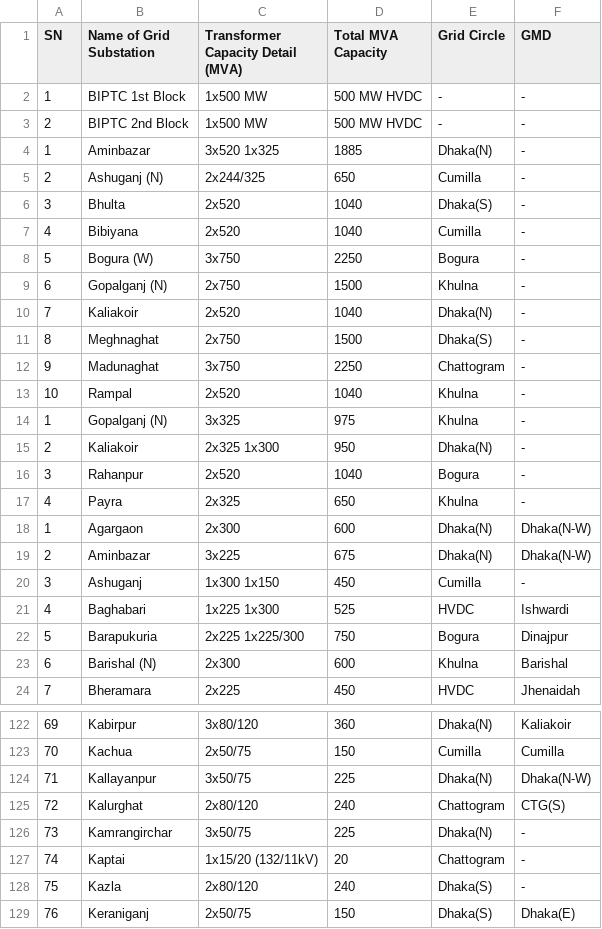
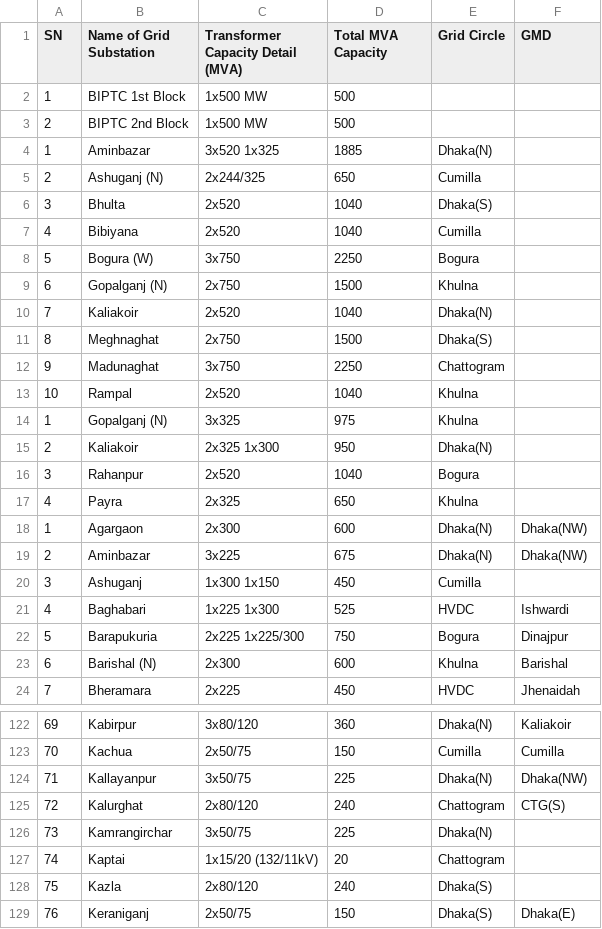
Before and after one commit to MahdeeMushfiqueKamal/Power-Grid-Network-Analysis, a CSV file: EDA/All_Substations.csv (was source/All_Substations.csv), drawn as a sheet; only a part is shown, gaps mark what is left out; the diff covers the shown part only.

Commit message:
Analysis of All Substations

```diff
--- a/source/All_Substations.csv
+++ b/EDA/All_Substations.csv
@@ -1,21 +1,21 @@
 SN,Name of Grid Substation,Transformer Capacity Detail (MVA),Total MVA Capacity,Grid Circle,GMD
-1,BIPTC 1st Block,1x500 MW,500 MW HVDC,-,-
-2,BIPTC 2nd Block,1x500 MW,500 MW HVDC,-,-
-1,Aminbazar,3x520 1x325,1885,Dhaka(N),-
-2,Ashuganj (N),2x244/325,650,Cumilla,-
-3,Bhulta,2x520,1040,Dhaka(S),-
-4,Bibiyana,2x520,1040,Cumilla,-
-5,Bogura (W),3x750,2250,Bogura,-
-6,Gopalganj (N),2x750,1500,Khulna,-
-7,Kaliakoir,2x520,1040,Dhaka(N),-
-8,Meghnaghat,2x750,1500,Dhaka(S),-
-9,Madunaghat,3x750,2250,Chattogram,-
-10,Rampal,2x520,1040,Khulna,-
-1,Gopalganj (N),3x325,975,Khulna,-
-2,Kaliakoir,2x325 1x300,950,Dhaka(N),-
-3,Rahanpur,2x520,1040,Bogura,-
-4,Payra,2x325,650,Khulna,-
-1,Agargaon,2x300,600,Dhaka(N),Dhaka(N-W)
-2,Aminbazar,3x225,675,Dhaka(N),Dhaka(N-W)
-3,Ashuganj,1x300 1x150,450,Cumilla,-
+1,BIPTC 1st Block,1x500 MW,500,,
+2,BIPTC 2nd Block,1x500 MW,500,,
+1,Aminbazar,3x520 1x325,1885,Dhaka(N),
+2,Ashuganj (N),2x244/325,650,Cumilla,
+3,Bhulta,2x520,1040,Dhaka(S),
+4,Bibiyana,2x520,1040,Cumilla,
+5,Bogura (W),3x750,2250,Bogura,
+6,Gopalganj (N),2x750,1500,Khulna,
+7,Kaliakoir,2x520,1040,Dhaka(N),
+8,Meghnaghat,2x750,1500,Dhaka(S),
+9,Madunaghat,3x750,2250,Chattogram,
+10,Rampal,2x520,1040,Khulna,
+1,Gopalganj (N),3x325,975,Khulna,
+2,Kaliakoir,2x325 1x300,950,Dhaka(N),
+3,Rahanpur,2x520,1040,Bogura,
+4,Payra,2x325,650,Khulna,
+1,Agargaon,2x300,600,Dhaka(N),Dhaka(NW)
+2,Aminbazar,3x225,675,Dhaka(N),Dhaka(NW)
+3,Ashuganj,1x300 1x150,450,Cumilla,
 4,Baghabari,1x225 1x300,525,HVDC,Ishwardi
@@ -123,7 +123,7 @@ SN,Name of Grid Substation,Transformer Capacity Detail (MVA),Total MVA Capacity,
 70,Kachua,2x50/75,150,Cumilla,Cumilla
-71,Kallayanpur,3x50/75,225,Dhaka(N),Dhaka(N-W)
+71,Kallayanpur,3x50/75,225,Dhaka(N),Dhaka(NW)
 72,Kalurghat,2x80/120,240,Chattogram,CTG(S)
-73,Kamrangirchar,3x50/75,225,Dhaka(N),-
-74,Kaptai,1x15/20 (132/11kV),20,Chattogram,-
-75,Kazla,2x80/120,240,Dhaka(S),-
+73,Kamrangirchar,3x50/75,225,Dhaka(N),
+74,Kaptai,1x15/20 (132/11kV),20,Chattogram,
+75,Kazla,2x80/120,240,Dhaka(S),
 76,Keraniganj,2x50/75,150,Dhaka(S),Dhaka(E)
```
Also changed, not shown: 39 edited cells elsewhere in this file, 4 other files.
